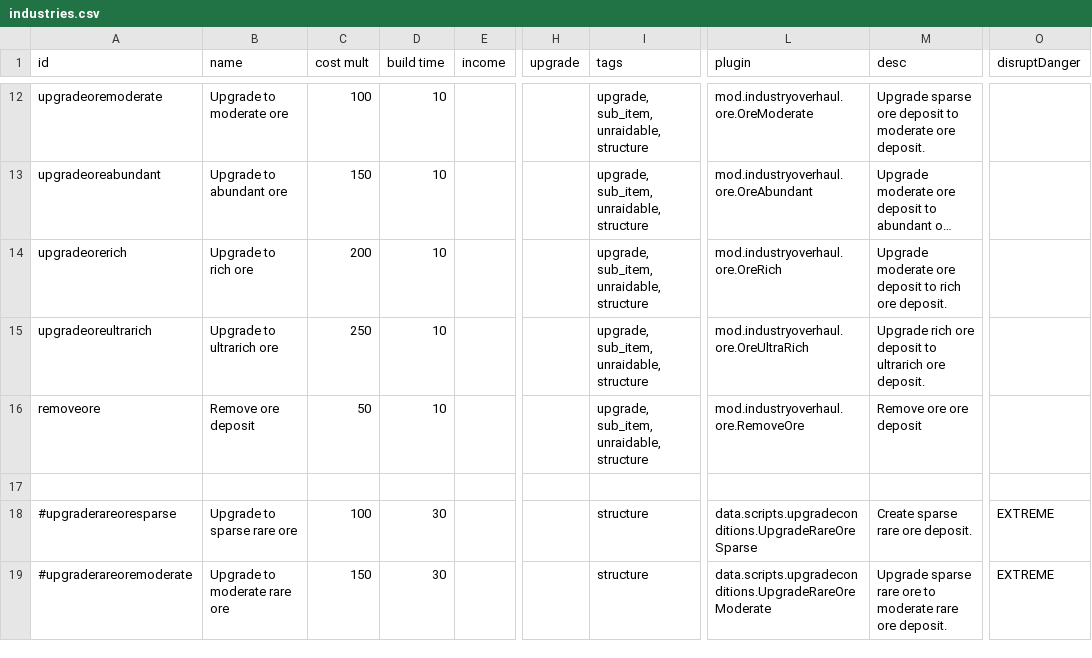
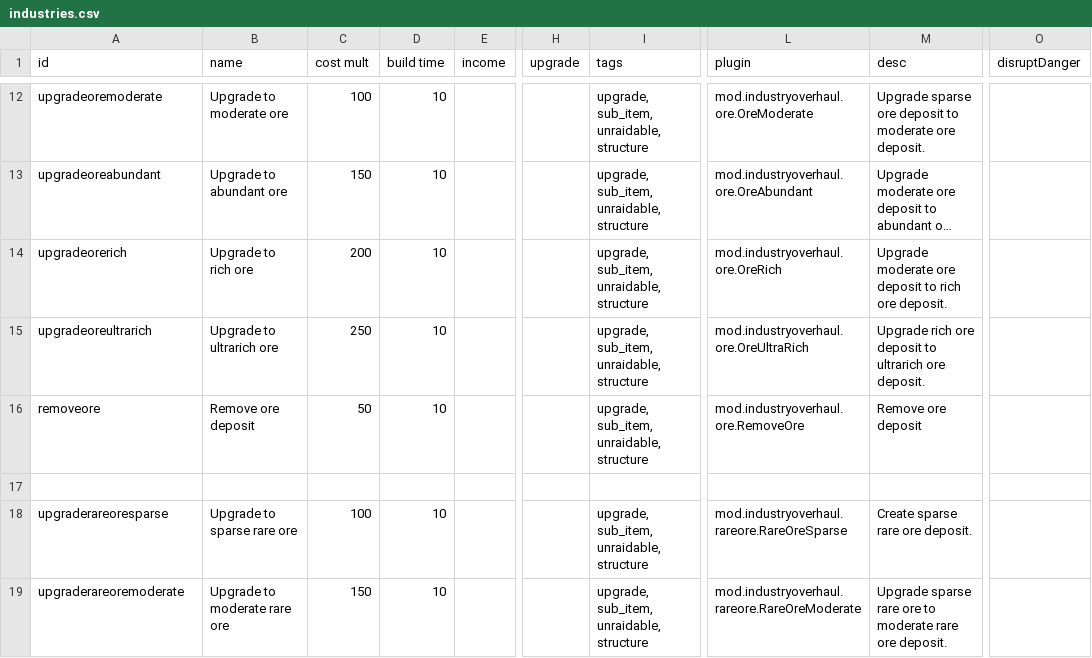
Before and after one commit to DarkbordermanModding/Starsector-IndustryOverhaul, a CSV file: data/campaign/industries.csv, drawn as a sheet; only a part is shown, gaps mark what is left out; long unchanged cells end in …; the diff covers the shown part only; the diff names each change by its address in the sheet, - before the commit and + after, or states it on an @@ line.

```diff
--- a/data/campaign/industries.csv
+++ b/data/campaign/industries.csv
-M16 (desc): Remove ore ore deposit
+M16 (desc): Remove ore deposit
-A18 (id): #upgraderareoresparse
+A18 (id): upgraderareoresparse
-D18:D19 (build time): 30
+D18:D19 (build time): 10
-I18:I19 (tags): structure
+I18:I19 (tags): upgrade, sub_item, unraidable, structure
-L18 (plugin): data.scripts.upgradeconditions.UpgradeRareOreSparse
+L18 (plugin): mod.industryoverhaul.rareore.RareOreSparse
-O18:O19 (disruptDanger): EXTREME
+O18:O19 (disruptDanger): (empty)
-A19 (id): #upgraderareoremoderate
+A19 (id): upgraderareoremoderate
-L19 (plugin): data.scripts.upgradeconditions.UpgradeRareOreModerate
+L19 (plugin): mod.industryoverhaul.rareore.RareOreModerate
```
Also changed, not shown: 1 added row and 15 edited cells elsewhere in this file, 6 other files.
